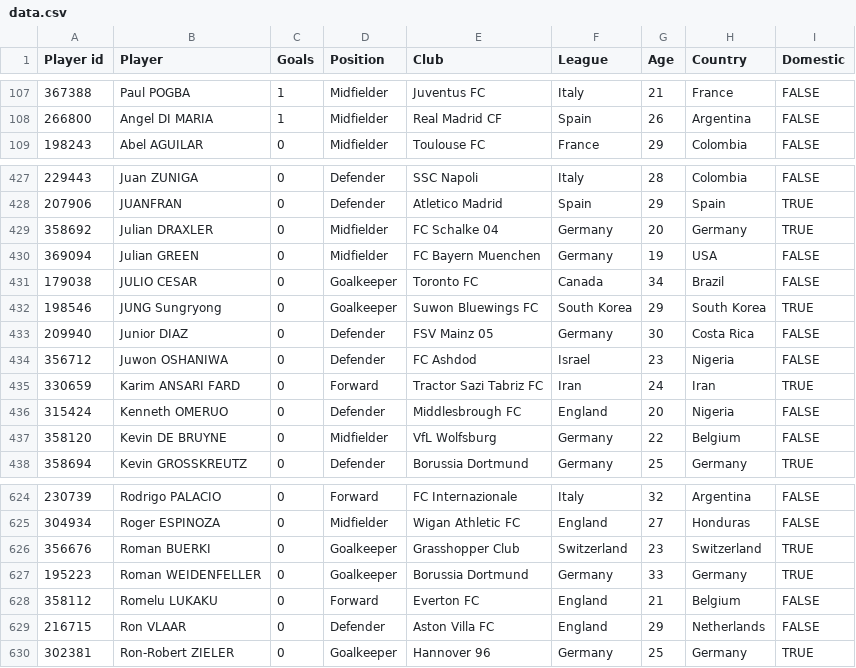
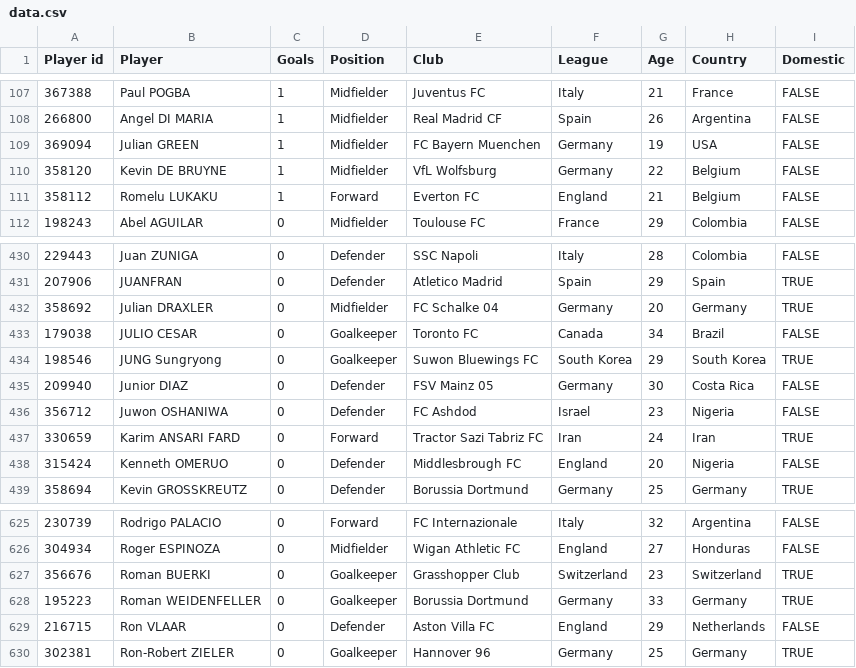
Before and after one commit to dcowen91/wcbrag, a CSV file: app/data.csv, drawn as a sheet; only a part is shown, gaps mark what is left out; removed rows and columns are numbered as before the commit, all else as after; the diff names each change by its address in the sheet, - before the commit and + after, or states it on an @@ line.

```diff
--- a/app/data.csv
+++ b/app/data.csv
+row 109: 369094 | Julian GREEN | 1 | Midfielder | FC Bayern Muenchen | Germany | 19 | USA | FALSE
+row 110: 358120 | Kevin DE BRUYNE | 1 | Midfielder | VfL Wolfsburg | Germany | 22 | Belgium | FALSE
+row 111: 358112 | Romelu LUKAKU | 1 | Forward | Everton FC | England | 21 | Belgium | FALSE
-row 430: 369094 | Julian GREEN | 0 | Midfielder | FC Bayern Muenchen | Germany | 19 | USA | FALSE
-row 437: 358120 | Kevin DE BRUYNE | 0 | Midfielder | VfL Wolfsburg | Germany | 22 | Belgium | FALSE
-row 628: 358112 | Romelu LUKAKU | 0 | Forward | Everton FC | England | 21 | Belgium | FALSE
```
Also changed, not shown: 1 other file.
